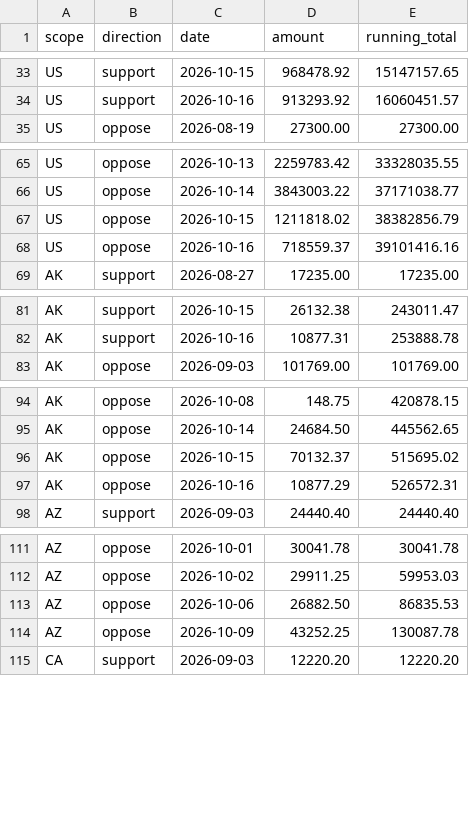
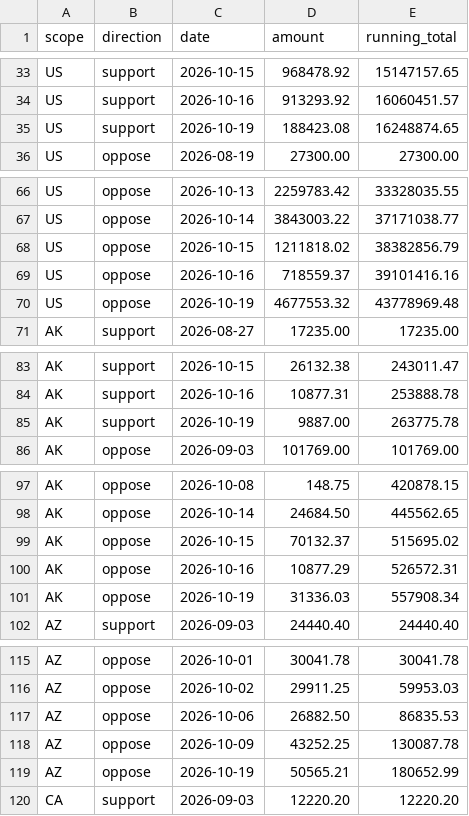
Before and after one commit to wired-investigations/America-PAC-Spending, a CSV file: embed_daily.csv, drawn as a sheet; only a part is shown, gaps mark what is left out; the diff covers the shown part only.

```diff
--- a/embed_daily.csv
+++ b/embed_daily.csv
@@ -34,2 +34,3 @@ US,support,2026-10-15,968478.92,15147157.65
 US,support,2026-10-16,913293.92,16060451.57
+US,support,2026-10-19,188423.08,16248874.65
 US,oppose,2026-08-19,27300.00,27300.00
@@ -68,2 +69,3 @@ US,oppose,2026-10-15,1211818.02,38382856.79
 US,oppose,2026-10-16,718559.37,39101416.16
+US,oppose,2026-10-19,4677553.32,43778969.48
 AK,support,2026-08-27,17235.00,17235.00
@@ -82,2 +84,3 @@ AK,support,2026-10-15,26132.38,243011.47
 AK,support,2026-10-16,10877.31,253888.78
+AK,support,2026-10-19,9887.00,263775.78
 AK,oppose,2026-09-03,101769.00,101769.00
@@ -97,2 +100,3 @@ AK,oppose,2026-10-15,70132.37,515695.02
 AK,oppose,2026-10-16,10877.29,526572.31
+AK,oppose,2026-10-19,31336.03,557908.34
 AZ,support,2026-09-03,24440.40,24440.40
@@ -114,2 +118,3 @@ AZ,oppose,2026-10-06,26882.50,86835.53
 AZ,oppose,2026-10-09,43252.25,130087.78
+AZ,oppose,2026-10-19,50565.21,180652.99
 CA,support,2026-09-03,12220.20,12220.20
```
Also changed, not shown: 18 added rows elsewhere in this file, embed_races.csv, embed_states.csv, 4 other files.
